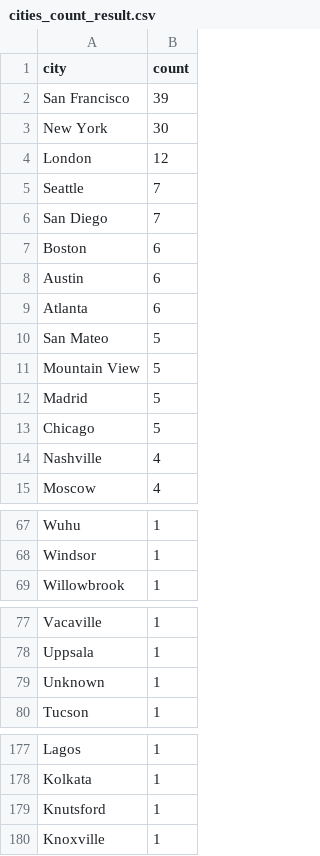
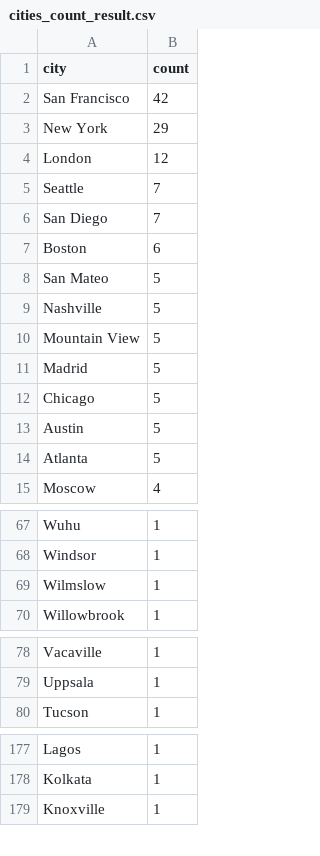
Before and after one commit to Jank601/Entrio.io, a CSV file: sql/results/cities_count_result.csv, drawn as a sheet; only a part is shown, gaps mark what is left out.

```diff
--- a/sql/results/cities_count_result.csv
+++ b/sql/results/cities_count_result.csv
@@ -1,4 +1,4 @@
 city,count
-San Francisco,39
-New York,30
+San Francisco,42
+New York,29
 London,12
@@ -7,5 +7,4 @@ San Diego,7
 Boston,6
-Austin,6
-Atlanta,6
 San Mateo,5
+Nashville,5
 Mountain View,5
@@ -13,3 +12,4 @@ Madrid,5
 Chicago,5
-Nashville,4
+Austin,5
+Atlanta,5
 Moscow,4
@@ -68,2 +68,3 @@ Wuhu,1
 Windsor,1
+Wilmslow,1
 Willowbrook,1
@@ -78,3 +79,2 @@ Vacaville,1
 Uppsala,1
-Unknown,1
 Tucson,1
@@ -178,3 +178,2 @@ Lagos,1
 Kolkata,1
-Knutsford,1
 Knoxville,1
```
Also changed, not shown: sql/results/extract_domains_result.csv, 3 other files.
